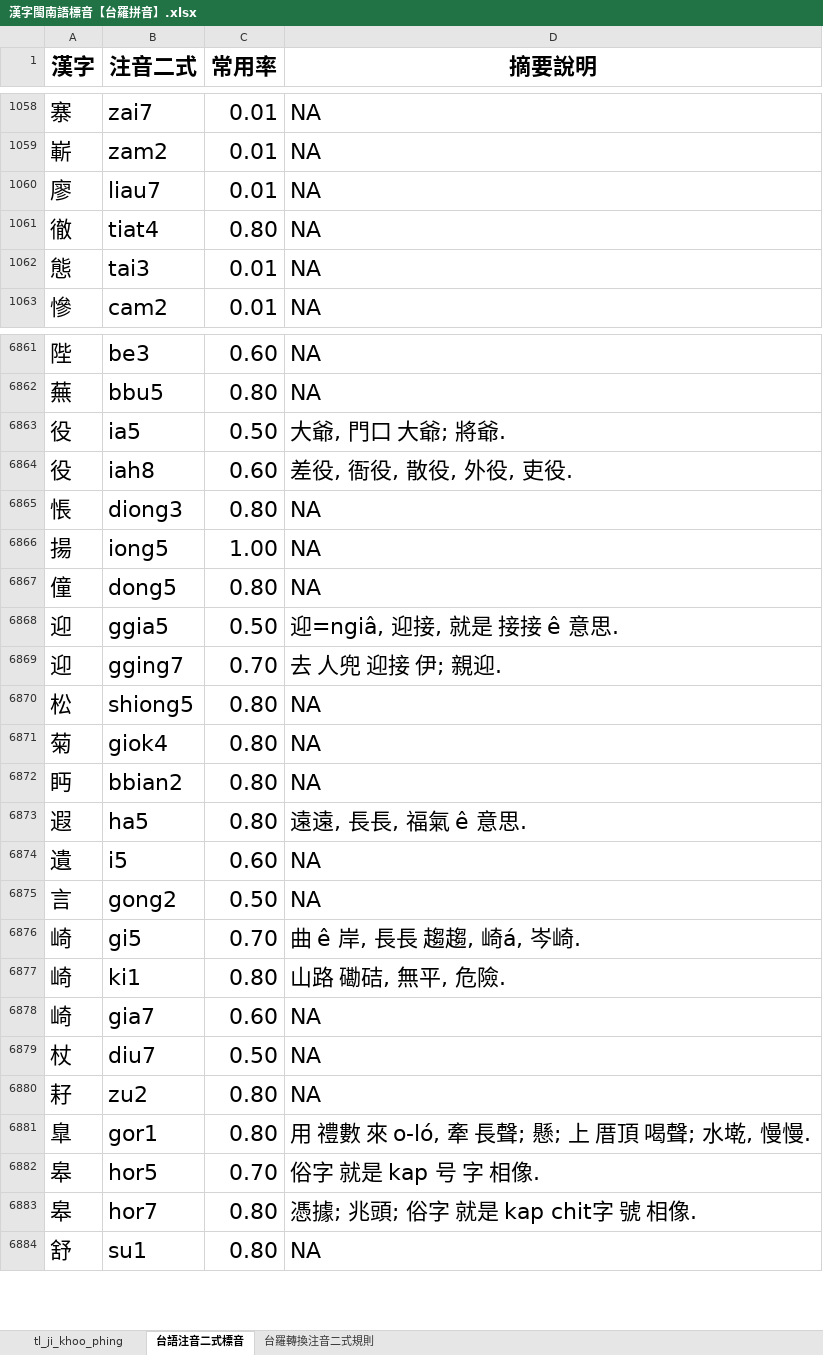
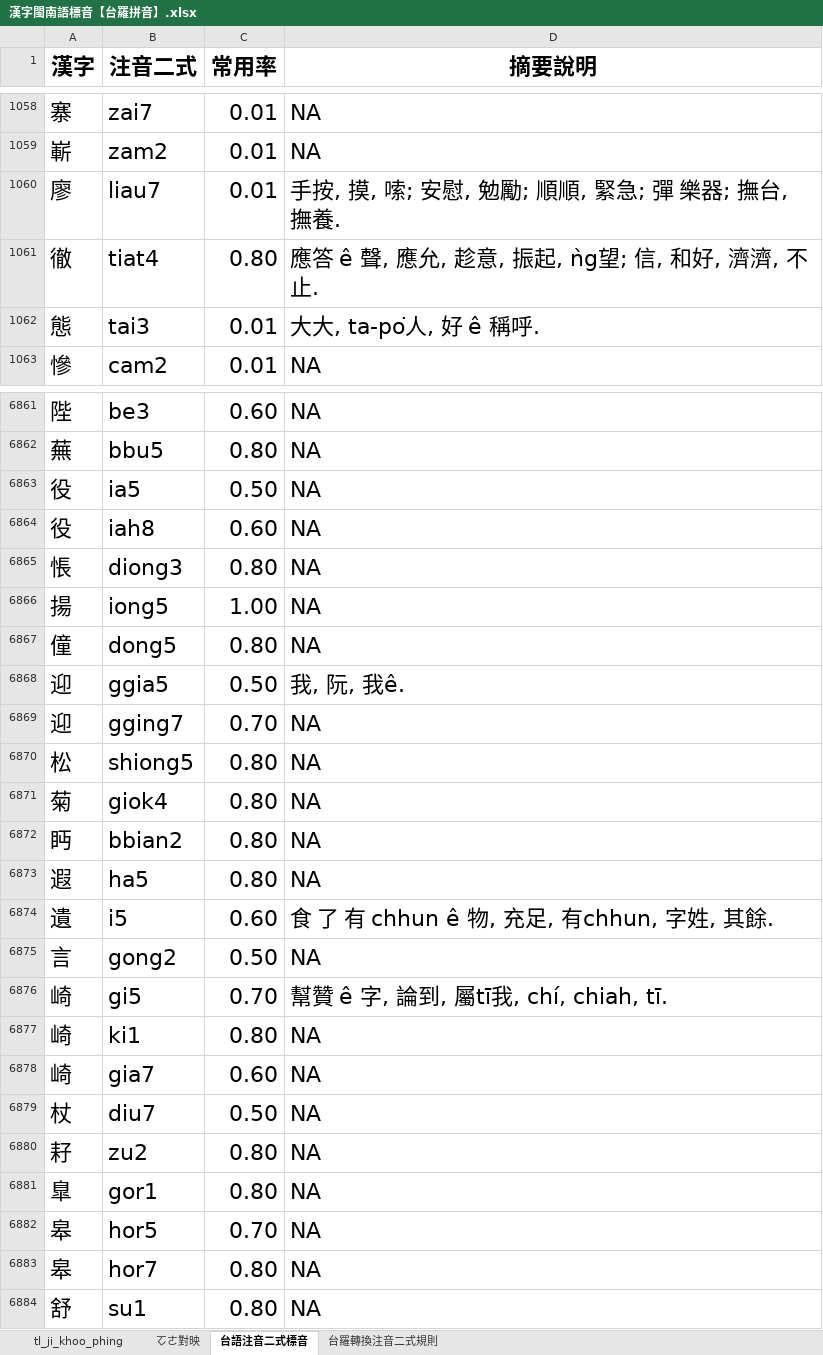
Before and after one commit to AlanJui/rime-tlpa, an Excel workbook: 漢字閩南語標音【台羅拼音】.xlsx, sheet 台語注音二式標音, drawn as a sheet; only a part is shown, gaps mark what is left out; values as stored, in another font and other column widths than the file's, no borders; the diff covers the shown part only; the diff names each change by its address in the sheet, - before the commit and + after, or states it on an @@ line.

```diff
--- a/漢字閩南語標音【台羅拼音】.xlsx (sheet 台語注音二式標音)
+++ b/漢字閩南語標音【台羅拼音】.xlsx (sheet 台語注音二式標音)
+sheet tab: ㆦㄜ對映
-D1060 (摘要說明): NA
+D1060 (摘要說明): 手按, 摸, 嗦; 安慰, 勉勵; 順順, 緊急; 彈 樂器; 撫台, 撫養.
-D1061 (摘要說明): NA
+D1061 (摘要說明): 應答 ê 聲, 應允, 趁意, 振起, ǹg望; 信, 和好, 濟濟, 不止.
-D1062 (摘要說明): NA
+D1062 (摘要說明): 大大, ta-po͘人, 好 ê 稱呼.
-D6863 (摘要說明): 大爺, 門口 大爺; 將爺.
+D6863 (摘要說明): NA
-D6864 (摘要說明): 差役, 衙役, 散役, 外役, 吏役.
+D6864 (摘要說明): NA
-D6868 (摘要說明): 迎=ngiâ, 迎接, 就是 接接 ê 意思.
+D6868 (摘要說明): 我, 阮, 我ê.
-D6869 (摘要說明): 去 人兜 迎接 伊; 親迎.
+D6869 (摘要說明): NA
-D6873 (摘要說明): 遠遠, 長長, 福氣 ê 意思.
+D6873 (摘要說明): NA
-D6874 (摘要說明): NA
+D6874 (摘要說明): 食 了 有 chhun ê 物, 充足, 有chhun, 字姓, 其餘.
-D6876 (摘要說明): 曲 ê 岸, 長長 趨趨, 崎á, 岑崎.
+D6876 (摘要說明): 幫贊 ê 字, 論到, 屬tī我, chí, chiah, tī.
-D6877 (摘要說明): 山路 磡硈, 無平, 危險.
+D6877 (摘要說明): NA
-D6881 (摘要說明): 用 禮數 來 o-ló, 牽 長聲; 懸; 上 厝頂 喝聲; 水墘, 慢慢.
+D6881 (摘要說明): NA
-D6882 (摘要說明): 俗字 就是 kap 号 字 相像.
+D6882 (摘要說明): NA
-D6883 (摘要說明): 憑據; 兆頭; 俗字 就是 kap chit字 號 相像.
+D6883 (摘要說明): NA
```
Also changed, not shown: 461 edited cells elsewhere in this sheet, sheet tl_ji_khoo_phing, 2 other files.
